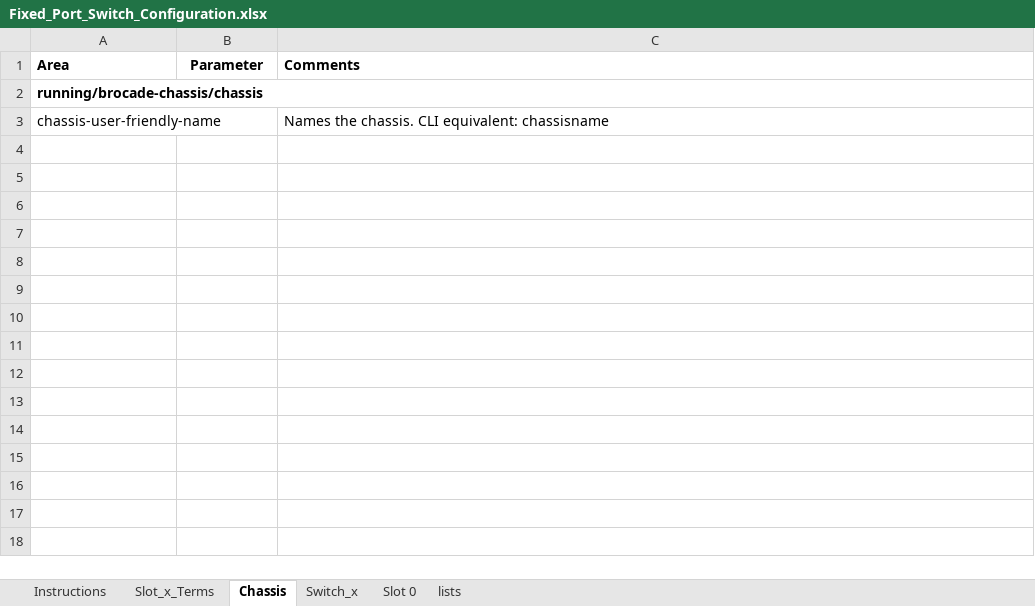
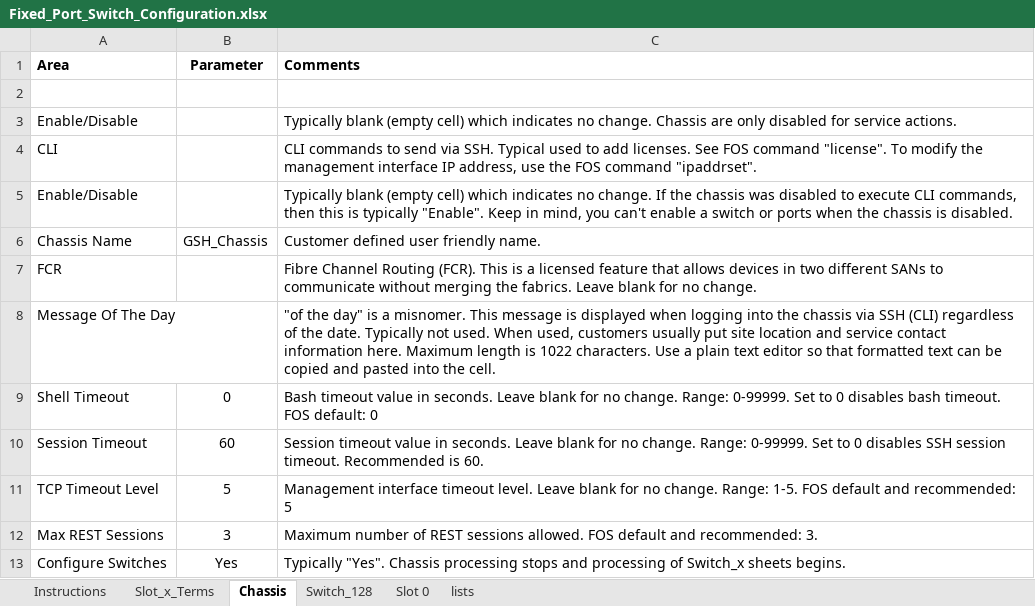
Before and after one commit to jconsoli/brocade-rest-api-applications, an Excel workbook: Fixed_Port_Switch_Configuration.xlsx, sheet Chassis, drawn as a sheet; values as stored, in another font and other column widths than the file's, no borders; removed rows and columns are numbered as before the commit, all else as after; the diff names each change by its address in the sheet, - before the commit and + after, or states it on an @@ line.

```diff
--- a/Fixed_Port_Switch_Configuration.xlsx (sheet Chassis)
+++ b/Fixed_Port_Switch_Configuration.xlsx (sheet Chassis)
-sheet tab: Switch_x
+sheet tab: Switch_128
-A2 (Area): running/brocade-chassis/chassis
+A2 (Area): (empty)
-A2:C2 merged
-row 3: chassis-user-friendly-name |  | Names the chassis. CLI equivalent: chassisname
+row 3: Enable/Disable |  | Typically blank (empty cell) which indicates no change. Chassis are only disabled for service actions.
+row 4: CLI |  | CLI commands to send via SSH. Typical used to add licenses. See FOS command "license". To modify the management interface IP address, use the FOS command "ipaddrset".
+row 5: Enable/Disable |  | Typically blank (empty cell) which indicates no change. If the chassis was disabled to execute CLI commands, then this is typically "Enable". Keep in mind, you can't enable a switch or ports when the chassis is disabled.
+row 6: Chassis Name | GSH_Chassis | Customer defined user friendly name.
+row 7: FCR |  | Fibre Channel Routing (FCR). This is a licensed feature that allows devices in two different SANs to communicate without merging the fabrics. Leave blank for no change.
+row 8: Message Of The Day |  | "of the day" is a misnomer. This message is displayed when logging into the chassis via SSH (CLI) regardless of the date. Typically not used. When used, customers usually put site location and service contact information here. Maximum length is 1022 characters. Use a plain text editor so that formatted text can be copied and pasted into the cell.
+row 9: Shell Timeout | 0 | Bash timeout value in seconds. Leave blank for no change. Range: 0-99999. Set to 0 disables bash timeout. FOS default: 0
+row 10: Session Timeout | 60 | Session timeout value in seconds. Leave blank for no change. Range: 0-99999. Set to 0 disables SSH session timeout. Recommended is 60.
+row 11: TCP Timeout Level | 5 | Management interface timeout level. Leave blank for no change. Range: 1-5. FOS default and recommended: 5
+row 12: Max REST Sessions | 3 | Maximum number of REST sessions allowed. FOS default and recommended: 3.
+row 13: Configure Switches | Yes | Typically "Yes". Chassis processing stops and processing of Switch_x sheets begins.
```
Also changed, not shown: sheet lists, sheet Instructions, sheet Slot_x_Terms, sheet Slot 0, formulas that keep their value, 5 other files.
